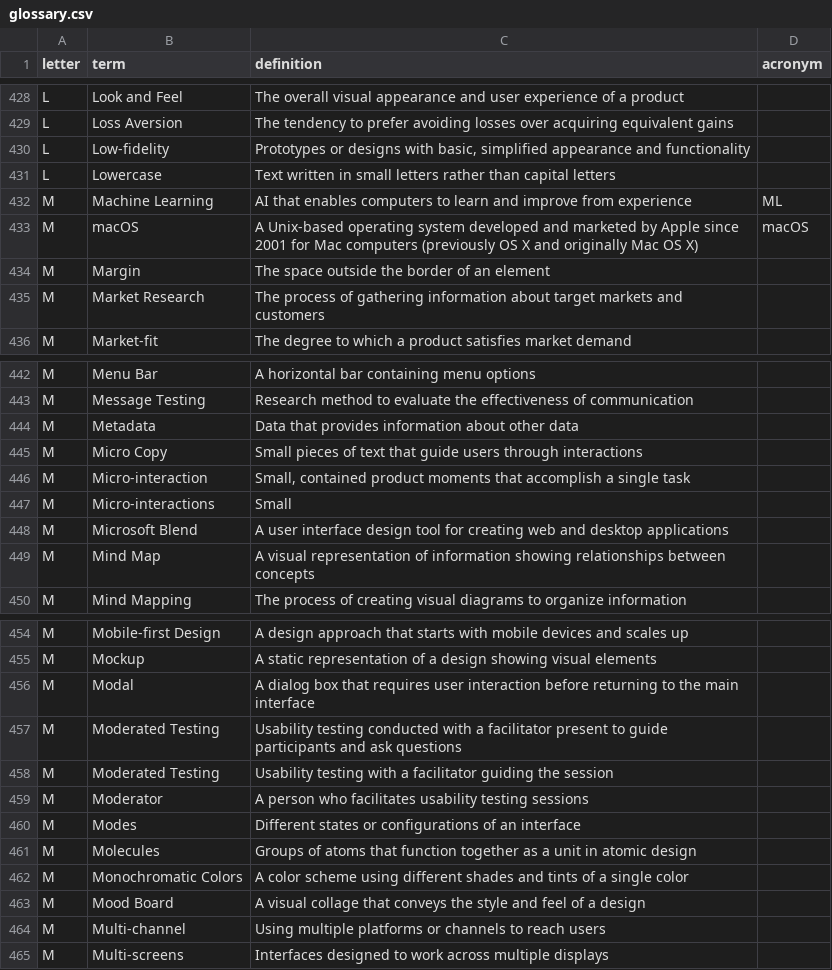
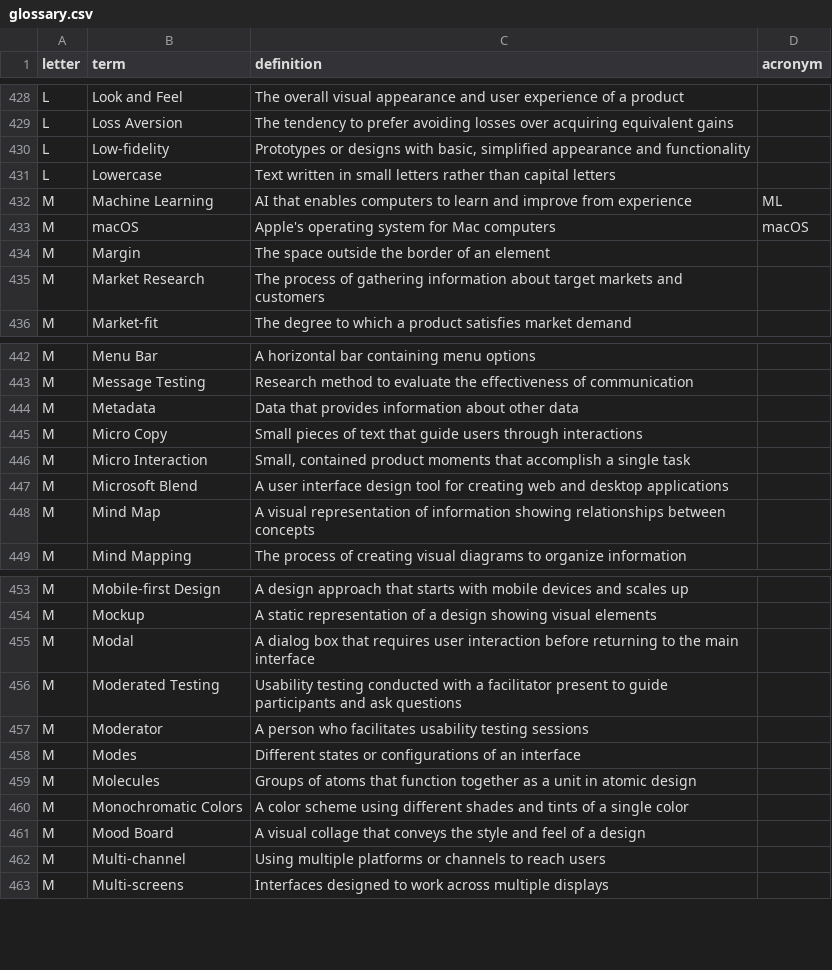
Before and after one commit to calee1/uxglossary, a CSV file: data/glossary.csv, drawn as a sheet; only a part is shown, gaps mark what is left out.

Commit message:
Update glossary: 759 terms

```diff
--- a/data/glossary.csv
+++ b/data/glossary.csv
@@ -432,3 +432,3 @@ L,Lowercase,Text written in small letters rather than capital letters,
 M,Machine Learning,AI that enables computers to learn and improve from experience,ML
-M,macOS,A Unix-based operating system developed and marketed by Apple since 2001 for Mac computers (previously OS X and originally Mac OS X),macOS
+M,macOS,Apple's operating system for Mac computers,macOS
 M,Margin,The space outside the border of an element,
@@ -445,4 +445,3 @@ M,Metadata,Data that provides information about other data,
 M,Micro Copy,Small pieces of text that guide users through interactions,
-M,Micro-interaction,"Small, contained product moments that accomplish a single task",
-M,Micro-interactions,Small,
+M,Micro Interaction,"Small, contained product moments that accomplish a single task",
 M,Microsoft Blend,A user interface design tool for creating web and desktop applications,
@@ -457,3 +456,2 @@ M,Modal,A dialog box that requires user interaction before returning to the main
 M,Moderated Testing,Usability testing conducted with a facilitator present to guide participants and ask questions,
-M,Moderated Testing,Usability testing with a facilitator guiding the session,
 M,Moderator,A person who facilitates usability testing sessions,
```
